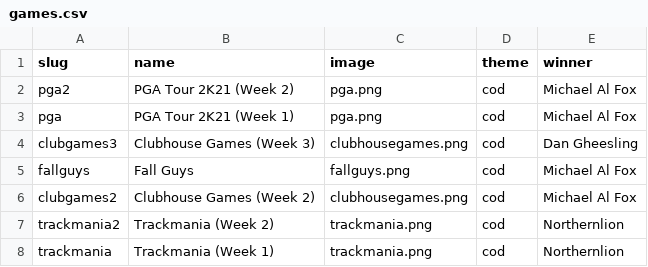
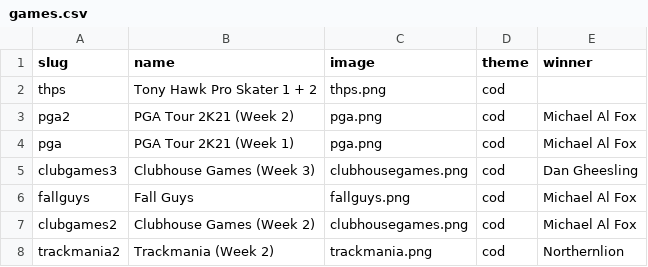
Before and after one commit to bcranton/goldengoblet.net, a CSV file: src/data/games.csv, drawn as a sheet; only a part is shown; the shorter side is filled out with more unchanged rows.

```diff
--- a/src/data/games.csv
+++ b/src/data/games.csv
@@ -1,2 +1,3 @@
 slug,name,image,theme,winner
+thps,Tony Hawk Pro Skater 1 + 2,thps.png,cod,
 pga2,PGA Tour 2K21 (Week 2),pga.png,cod,Michael Al Fox
```
Also changed, not shown: src/data/score.csv, 1 other file.
